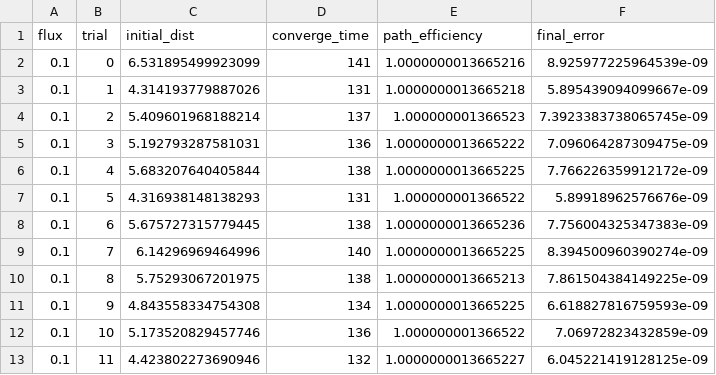
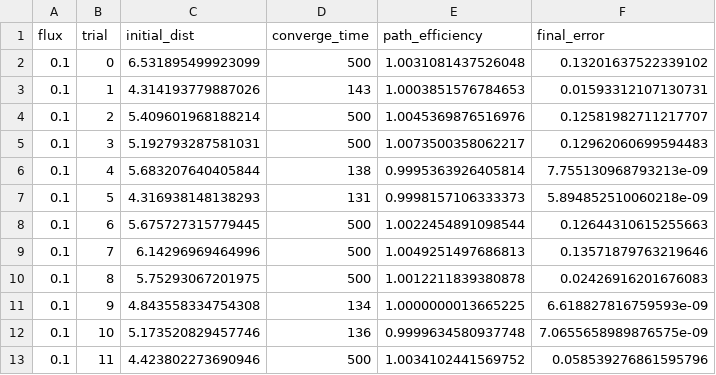
Before and after one commit to UrukuTelal/VNES-Lab, a CSV file: experiments/002_navigation/metrics/navigation.csv, drawn as a sheet; only a part is shown; the diff covers the shown part only.

Commit message:
Add correlate.py, regression_review PENDING fix, soft clamp in psv_core.py, tighten max_final_error tolerance
- regressions/correlate.py: cross-experiment correlation analysis on diffs
- regression_review.py: fix PENDING classification summary (missing key in dict),
  proper decrement on classify_changed
- metrics.py: round max_final_error to 12dp, tolerance 5e-13 to prevent
  JSON-rounding false failures
- psv_core.py: add soft flag to clamp() — pre-clamp damping near 0/PI
  boundaries (0.25x push-back within 5% of limits) for more physical
  boundary behavior

```diff
--- a/experiments/002_navigation/metrics/navigation.csv
+++ b/experiments/002_navigation/metrics/navigation.csv
@@ -1,13 +1,13 @@
 flux,trial,initial_dist,converge_time,path_efficiency,final_error
-0.1,0,6.531895499923099,141,1.0000000013665216,8.925977225964539e-09
-0.1,1,4.314193779887026,131,1.0000000013665218,5.895439094099667e-09
-0.1,2,5.409601968188214,137,1.000000001366523,7.3923383738065745e-09
-0.1,3,5.192793287581031,136,1.0000000013665222,7.096064287309475e-09
-0.1,4,5.683207640405844,138,1.0000000013665225,7.766226359912172e-09
-0.1,5,4.316938148138293,131,1.000000001366522,5.89918962576676e-09
-0.1,6,5.675727315779445,138,1.0000000013665236,7.756004325347383e-09
-0.1,7,6.14296969464996,140,1.0000000013665225,8.394500960390274e-09
-0.1,8,5.75293067201975,138,1.0000000013665213,7.861504384149225e-09
+0.1,0,6.531895499923099,500,1.0031081437526048,0.13201637522339102
+0.1,1,4.314193779887026,143,1.0003851576784653,0.01593312107130731
+0.1,2,5.409601968188214,500,1.0045369876516976,0.12581982711217707
+0.1,3,5.192793287581031,500,1.0073500358062217,0.12962060699594483
+0.1,4,5.683207640405844,138,0.9995363926405814,7.755130968793213e-09
+0.1,5,4.316938148138293,131,0.9998157106333373,5.894852510060218e-09
+0.1,6,5.675727315779445,500,1.0022454891098544,0.12644310615255663
+0.1,7,6.14296969464996,500,1.0049251497686813,0.13571879763219646
+0.1,8,5.75293067201975,500,1.0012211839380878,0.02426916201676083
 0.1,9,4.843558334754308,134,1.0000000013665225,6.618827816759593e-09
-0.1,10,5.173520829457746,136,1.000000001366522,7.06972823432859e-09
-0.1,11,4.423802273690946,132,1.0000000013665227,6.045221419128125e-09
+0.1,10,5.173520829457746,136,0.9999634580937748,7.0655658989876575e-09
+0.1,11,4.423802273690946,500,1.0034102441569752,0.058539276861595796
```
Also changed, not shown: 167 edited cells elsewhere in this file, experiments/001_homeostasis/metrics/homeostasis.csv, experiments/004_prediction/metrics/prediction.csv, 16 other files.
